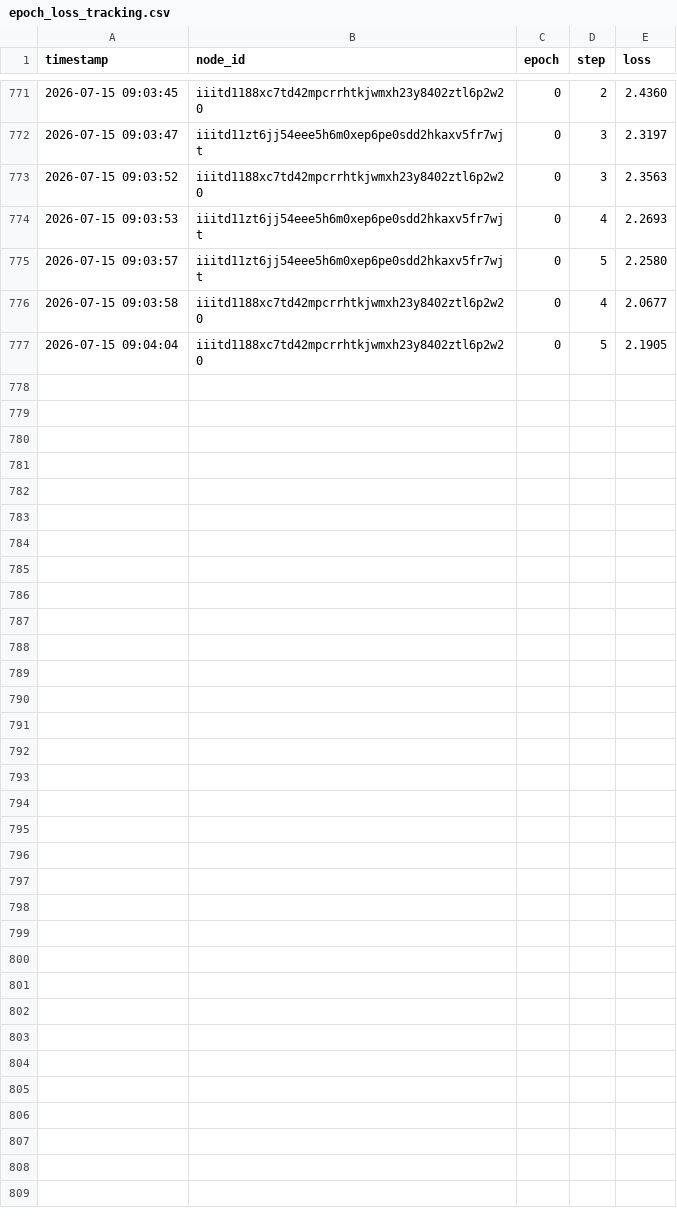
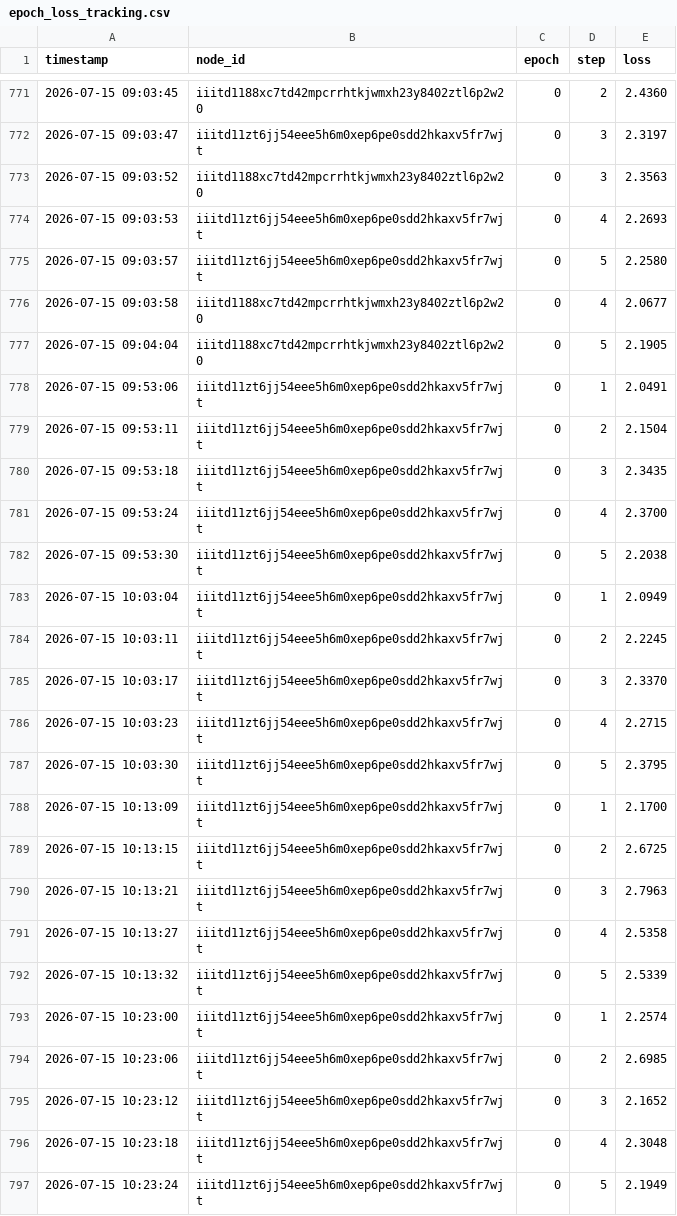
Before and after one commit to ggauranshi-03/SLAKSHNA-FL, a CSV file: logs/epoch_loss_tracking.csv, drawn as a sheet; only a part is shown, gaps mark what is left out.

```diff
--- a/logs/epoch_loss_tracking.csv
+++ b/logs/epoch_loss_tracking.csv
@@ -777 +777,21 @@ timestamp,node_id,epoch,step,loss
 2026-07-15 09:04:04,iiitd1188xc7td42mpcrrhtkjwmxh23y8402ztl6p2w20,0,5,2.1905
+2026-07-15 09:53:06,iiitd11zt6jj54eee5h6m0xep6pe0sdd2hkaxv5fr7wjt,0,1,2.0491
+2026-07-15 09:53:11,iiitd11zt6jj54eee5h6m0xep6pe0sdd2hkaxv5fr7wjt,0,2,2.1504
+2026-07-15 09:53:18,iiitd11zt6jj54eee5h6m0xep6pe0sdd2hkaxv5fr7wjt,0,3,2.3435
+2026-07-15 09:53:24,iiitd11zt6jj54eee5h6m0xep6pe0sdd2hkaxv5fr7wjt,0,4,2.3700
+2026-07-15 09:53:30,iiitd11zt6jj54eee5h6m0xep6pe0sdd2hkaxv5fr7wjt,0,5,2.2038
+2026-07-15 10:03:04,iiitd11zt6jj54eee5h6m0xep6pe0sdd2hkaxv5fr7wjt,0,1,2.0949
+2026-07-15 10:03:11,iiitd11zt6jj54eee5h6m0xep6pe0sdd2hkaxv5fr7wjt,0,2,2.2245
+2026-07-15 10:03:17,iiitd11zt6jj54eee5h6m0xep6pe0sdd2hkaxv5fr7wjt,0,3,2.3370
+2026-07-15 10:03:23,iiitd11zt6jj54eee5h6m0xep6pe0sdd2hkaxv5fr7wjt,0,4,2.2715
+2026-07-15 10:03:30,iiitd11zt6jj54eee5h6m0xep6pe0sdd2hkaxv5fr7wjt,0,5,2.3795
+2026-07-15 10:13:09,iiitd11zt6jj54eee5h6m0xep6pe0sdd2hkaxv5fr7wjt,0,1,2.1700
+2026-07-15 10:13:15,iiitd11zt6jj54eee5h6m0xep6pe0sdd2hkaxv5fr7wjt,0,2,2.6725
+2026-07-15 10:13:21,iiitd11zt6jj54eee5h6m0xep6pe0sdd2hkaxv5fr7wjt,0,3,2.7963
+2026-07-15 10:13:27,iiitd11zt6jj54eee5h6m0xep6pe0sdd2hkaxv5fr7wjt,0,4,2.5358
+2026-07-15 10:13:32,iiitd11zt6jj54eee5h6m0xep6pe0sdd2hkaxv5fr7wjt,0,5,2.5339
+2026-07-15 10:23:00,iiitd11zt6jj54eee5h6m0xep6pe0sdd2hkaxv5fr7wjt,0,1,2.2574
+2026-07-15 10:23:06,iiitd11zt6jj54eee5h6m0xep6pe0sdd2hkaxv5fr7wjt,0,2,2.6985
+2026-07-15 10:23:12,iiitd11zt6jj54eee5h6m0xep6pe0sdd2hkaxv5fr7wjt,0,3,2.1652
+2026-07-15 10:23:18,iiitd11zt6jj54eee5h6m0xep6pe0sdd2hkaxv5fr7wjt,0,4,2.3048
+2026-07-15 10:23:24,iiitd11zt6jj54eee5h6m0xep6pe0sdd2hkaxv5fr7wjt,0,5,2.1949
```
Also changed, not shown: logs/ml_performance.csv, logs/trust_scores_new.csv.
